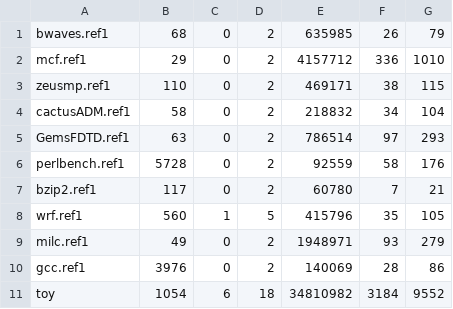
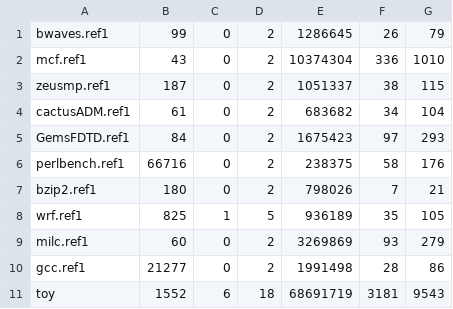
Before and after one commit to gciotto/MO601, a CSV file: project2/results_4MB.csv, drawn as a sheet.

```diff
--- a/project2/results_4MB.csv
+++ b/project2/results_4MB.csv
@@ -1,11 +1,11 @@
-bwaves.ref1,68,0,2,635985,26,79,
-mcf.ref1,29,0,2,4157712,336,1010,
-zeusmp.ref1,110,0,2,469171,38,115,
-cactusADM.ref1,58,0,2,218832,34,104,
-GemsFDTD.ref1,63,0,2,786514,97,293,
-perlbench.ref1,5728,0,2,92559,58,176,
-bzip2.ref1,117,0,2,60780,7,21,
-wrf.ref1,560,1,5,415796,35,105,
-milc.ref1,49,0,2,1948971,93,279,
-gcc.ref1,3976,0,2,140069,28,86,
-toy,1054,6,18,34810982,3184,9552,
+bwaves.ref1,99,0,2,1286645,26,79,
+mcf.ref1,43,0,2,10374304,336,1010,
+zeusmp.ref1,187,0,2,1051337,38,115,
+cactusADM.ref1,61,0,2,683682,34,104,
+GemsFDTD.ref1,84,0,2,1675423,97,293,
+perlbench.ref1,66716,0,2,238375,58,176,
+bzip2.ref1,180,0,2,798026,7,21,
+wrf.ref1,825,1,5,936189,35,105,
+milc.ref1,60,0,2,3269869,93,279,
+gcc.ref1,21277,0,2,1991498,28,86,
+toy,1552,6,18,68691719,3181,9543,
```
Also changed, not shown: project2/results_4KB.csv.
